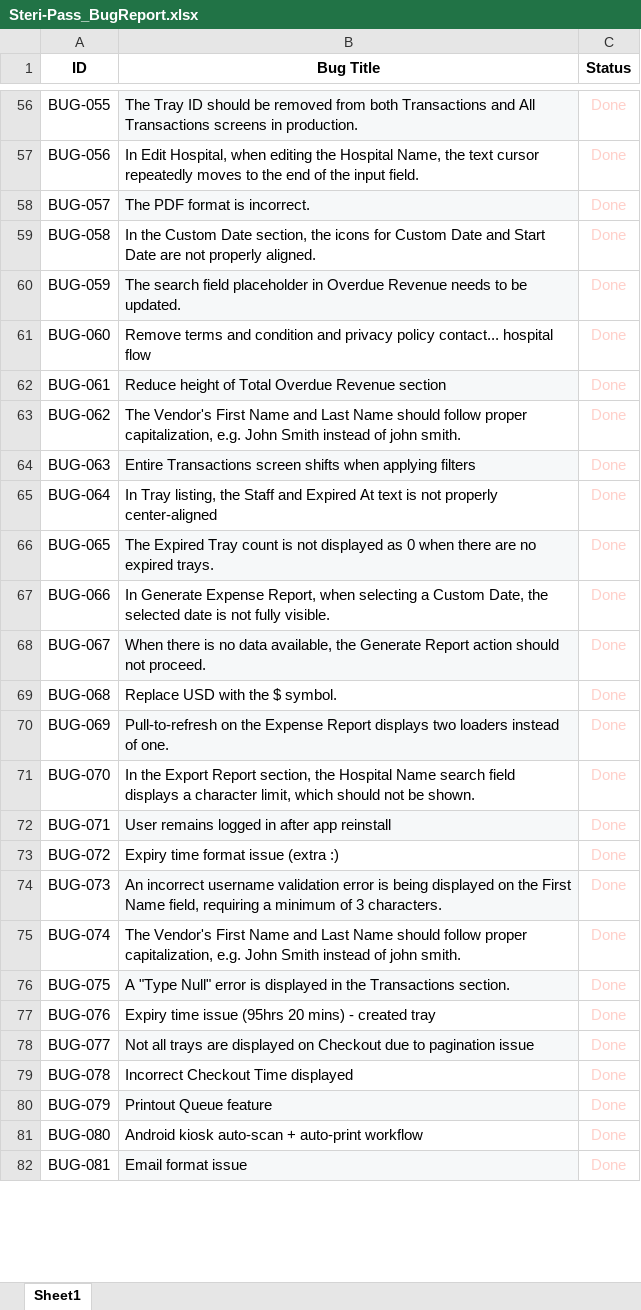
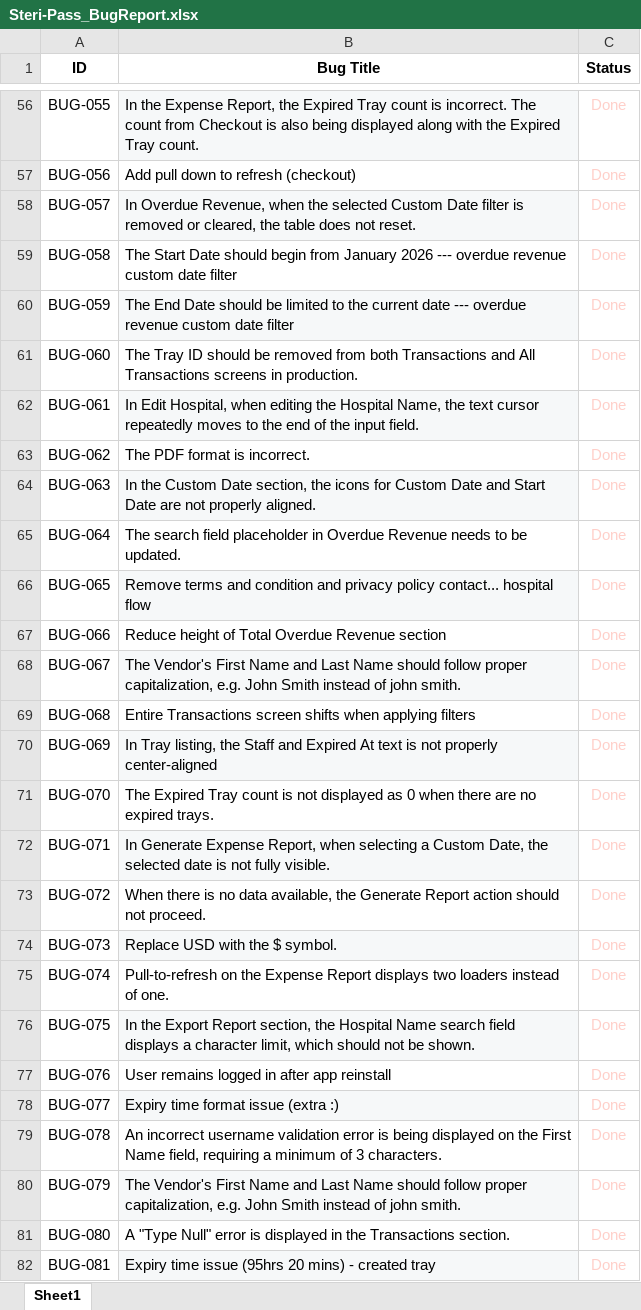
Before and after one commit to rahinanawab/Steri-Pass, an Excel workbook: Steri-Pass_BugReport.xlsx, sheet Sheet1, drawn as a sheet; only a part is shown, gaps mark what is left out; values as stored, in another font and other column widths than the file's, no borders; charts and pictures and table styles not drawn; the diff covers the shown part only; the diff names each change by its address in the sheet, - before the commit and + after, or states it on an @@ line.

Commit message:
Add README, bug report

```diff
--- a/Steri-Pass_BugReport.xlsx (sheet Sheet1)
+++ b/Steri-Pass_BugReport.xlsx (sheet Sheet1)
-B56 (Bug Title): The Tray ID should be removed from both Transactions and All Transactions screens in production.
+B56 (Bug Title): In the Expense Report, the Expired Tray count is incorrect. The count from Checkout is also being displayed along with the Expired Tray count.
-B57 (Bug Title): In Edit Hospital, when editing the Hospital Name, the text cursor repeatedly moves to the end of the input field.
+B57 (Bug Title): Add pull down to refresh (checkout)
-B58 (Bug Title): The PDF format is incorrect.
+B58 (Bug Title): In Overdue Revenue, when the selected Custom Date filter is removed or cleared, the table does not reset.
-B59 (Bug Title): In the Custom Date section, the icons for Custom Date and Start Date are not properly aligned.
+B59 (Bug Title): The Start Date should begin from January 2026 --- overdue revenue custom date filter
-B60 (Bug Title): The search field placeholder in Overdue Revenue needs to be updated.
+B60 (Bug Title): The End Date should be limited to the current date --- overdue revenue custom date filter
-B61 (Bug Title): Remove terms and condition and privacy policy contact... hospital flow
+B61 (Bug Title): The Tray ID should be removed from both Transactions and All Transactions screens in production.
-B62 (Bug Title): Reduce height of Total Overdue Revenue section
+B62 (Bug Title): In Edit Hospital, when editing the Hospital Name, the text cursor repeatedly moves to the end of the input field.
-B63 (Bug Title): The Vendor's First Name and Last Name should follow proper capitalization, e.g. John Smith instead of john smith.
+B63 (Bug Title): The PDF format is incorrect.
-B64 (Bug Title): Entire Transactions screen shifts when applying filters
+B64 (Bug Title): In the Custom Date section, the icons for Custom Date and Start Date are not properly aligned.
-B65 (Bug Title): In Tray listing, the Staff and Expired At text is not properly center-aligned
+B65 (Bug Title): The search field placeholder in Overdue Revenue needs to be updated.
-B66 (Bug Title): The Expired Tray count is not displayed as 0 when there are no expired trays.
+B66 (Bug Title): Remove terms and condition and privacy policy contact... hospital flow
-B67 (Bug Title): In Generate Expense Report, when selecting a Custom Date, the selected date is not fully visible.
+B67 (Bug Title): Reduce height of Total Overdue Revenue section
-B68 (Bug Title): When there is no data available, the Generate Report action should not proceed.
+B68 (Bug Title): The Vendor's First Name and Last Name should follow proper capitalization, e.g. John Smith instead of john smith.
-B69 (Bug Title): Replace USD with the $ symbol.
+B69 (Bug Title): Entire Transactions screen shifts when applying filters
-B70 (Bug Title): Pull-to-refresh on the Expense Report displays two loaders instead of one.
+B70 (Bug Title): In Tray listing, the Staff and Expired At text is not properly center-aligned
-B71 (Bug Title): In the Export Report section, the Hospital Name search field displays a character limit, which should not be shown.
+B71 (Bug Title): The Expired Tray count is not displayed as 0 when there are no expired trays.
-B72 (Bug Title): User remains logged in after app reinstall
+B72 (Bug Title): In Generate Expense Report, when selecting a Custom Date, the selected date is not fully visible.
-B73 (Bug Title): Expiry time format issue (extra :)
+B73 (Bug Title): When there is no data available, the Generate Report action should not proceed.
-B74 (Bug Title): An incorrect username validation error is being displayed on the First Name field, requiring a minimum of 3 characters.
+B74 (Bug Title): Replace USD with the $ symbol.
-B75 (Bug Title): The Vendor's First Name and Last Name should follow proper capitalization, e.g. John Smith instead of john smith.
+B75 (Bug Title): Pull-to-refresh on the Expense Report displays two loaders instead of one.
-B76 (Bug Title): A "Type Null" error is displayed in the Transactions section.
+B76 (Bug Title): In the Export Report section, the Hospital Name search field displays a character limit, which should not be shown.
-B77 (Bug Title): Expiry time issue (95hrs 20 mins) - created tray
+B77 (Bug Title): User remains logged in after app reinstall
-B78 (Bug Title): Not all trays are displayed on Checkout due to pagination issue
+B78 (Bug Title): Expiry time format issue (extra :)
-B79 (Bug Title): Incorrect Checkout Time displayed
+B79 (Bug Title): An incorrect username validation error is being displayed on the First Name field, requiring a minimum of 3 characters.
-B80 (Bug Title): Printout Queue feature
+B80 (Bug Title): The Vendor's First Name and Last Name should follow proper capitalization, e.g. John Smith instead of john smith.
-B81 (Bug Title): Android kiosk auto-scan + auto-print workflow
+B81 (Bug Title): A "Type Null" error is displayed in the Transactions section.
-B82 (Bug Title): Email format issue
+B82 (Bug Title): Expiry time issue (95hrs 20 mins) - created tray
```
Also changed, not shown: 12 added rows and 289 edited cells elsewhere in this sheet.
